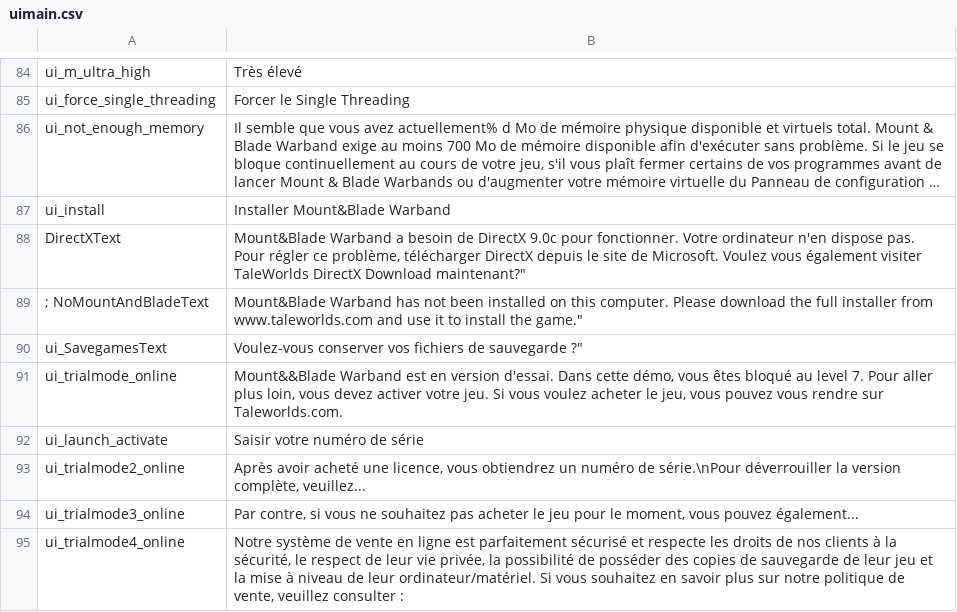
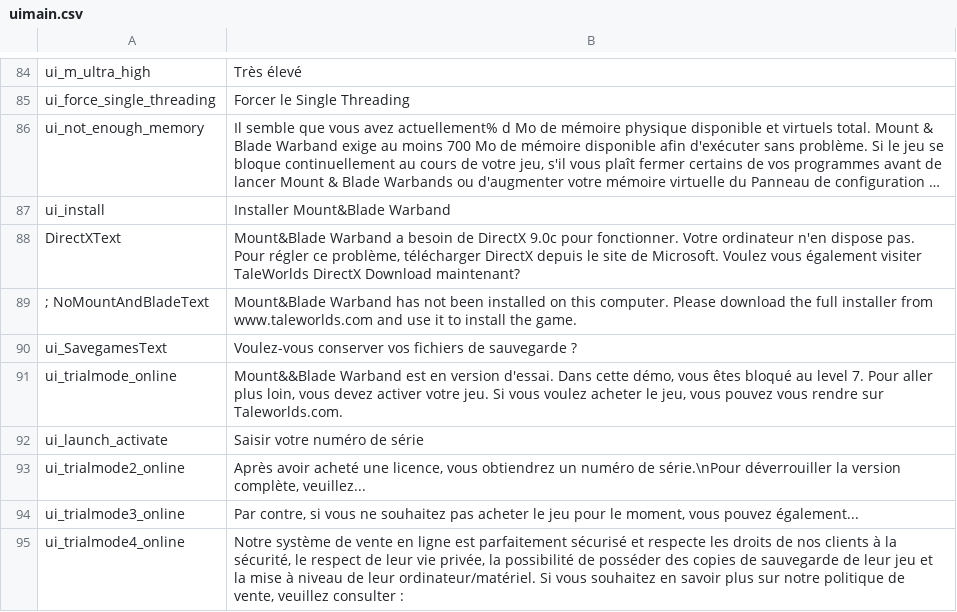
Before and after one commit to Swyter/warband-l10n, a CSV file: fr/languages/fr/uimain.csv, drawn as a sheet; only a part is shown, gaps mark what is left out; long unchanged cells end in …; the diff names each change by its address in the sheet, - before the commit and + after, or states it on an @@ line.

```diff
--- a/fr/languages/fr/uimain.csv
+++ b/fr/languages/fr/uimain.csv
-B88: …DirectX Download maintenant?"
+B88: …DirectX Download maintenant?
-B89: …install the game."
+B89: …install the game.
-B90: …de sauvegarde ?"
+B90: …de sauvegarde ?
```
Also changed, not shown: it/languages/it/uimain.csv, 1 other file.
